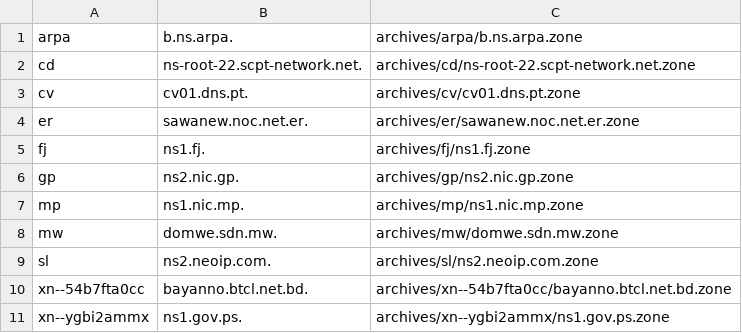
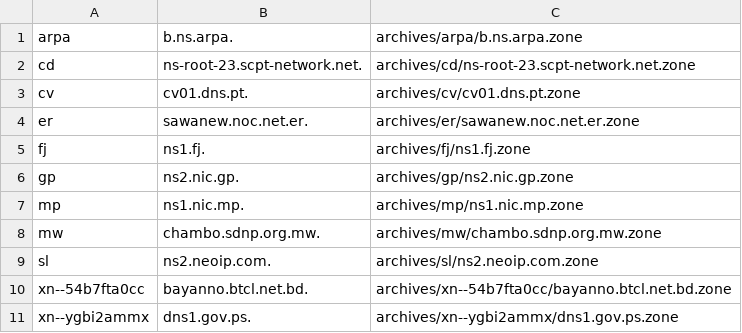
Before and after one commit to flotwig/TLDR-2, a TSV file: transferable_zones.tsv, drawn as a sheet.

```diff
--- a/transferable_zones.tsv
+++ b/transferable_zones.tsv
@@ -1,3 +1,3 @@
 arpa	b.ns.arpa.	archives/arpa/b.ns.arpa.zone
-cd	ns-root-22.scpt-network.net.	archives/cd/ns-root-22.scpt-network.net.zone
+cd	ns-root-23.scpt-network.net.	archives/cd/ns-root-23.scpt-network.net.zone
 cv	cv01.dns.pt.	archives/cv/cv01.dns.pt.zone
@@ -7,5 +7,5 @@ gp	ns2.nic.gp.	archives/gp/ns2.nic.gp.zone
 mp	ns1.nic.mp.	archives/mp/ns1.nic.mp.zone
-mw	domwe.sdn.mw.	archives/mw/domwe.sdn.mw.zone
+mw	chambo.sdnp.org.mw.	archives/mw/chambo.sdnp.org.mw.zone
 sl	ns2.neoip.com.	archives/sl/ns2.neoip.com.zone
 xn--54b7fta0cc	bayanno.btcl.net.bd.	archives/xn--54b7fta0cc/bayanno.btcl.net.bd.zone
-xn--ygbi2ammx	ns1.gov.ps.	archives/xn--ygbi2ammx/ns1.gov.ps.zone
+xn--ygbi2ammx	dns1.gov.ps.	archives/xn--ygbi2ammx/dns1.gov.ps.zone
```
Also changed, not shown: 7 other files.
